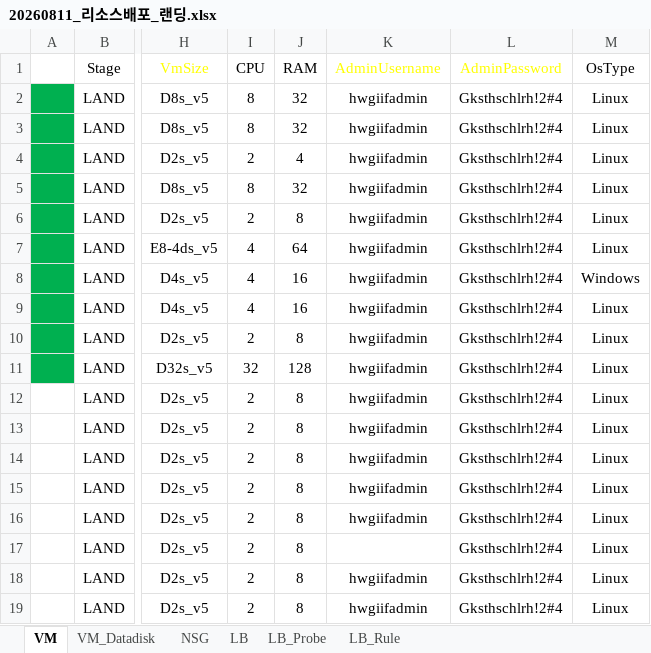
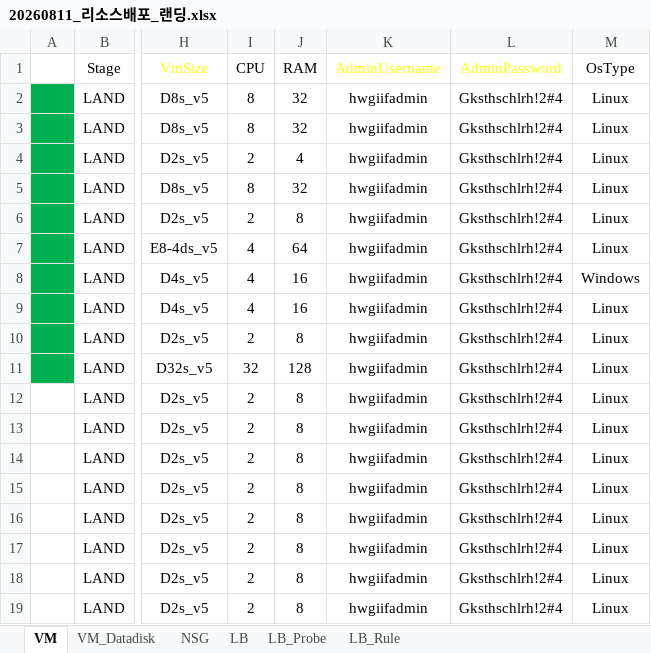
Before and after one commit to skpaek-git/hgi_resourceDeploy, an Excel workbook: 서버정보/20260811_리소스배포_랜딩.xlsx, sheet VM, drawn as a sheet; only a part is shown, gaps mark what is left out; values as stored, in another font and other column widths than the file's, no borders; table styles not drawn; the diff names each change by its address in the sheet, - before the commit and + after, or states it on an @@ line.

Commit message:
deploy4_temp0811

```diff
--- a/서버정보/20260811_리소스배포_랜딩.xlsx (sheet VM)
+++ b/서버정보/20260811_리소스배포_랜딩.xlsx (sheet VM)
-K17 (AdminUsername): (empty)
+K17 (AdminUsername): hwgiifadmin
```
